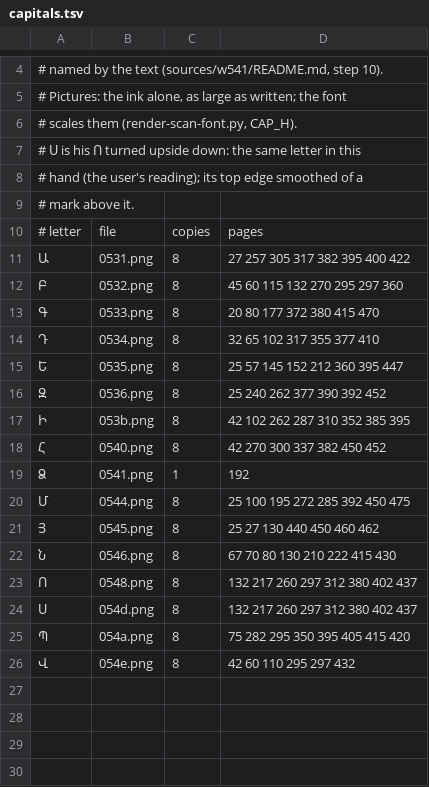
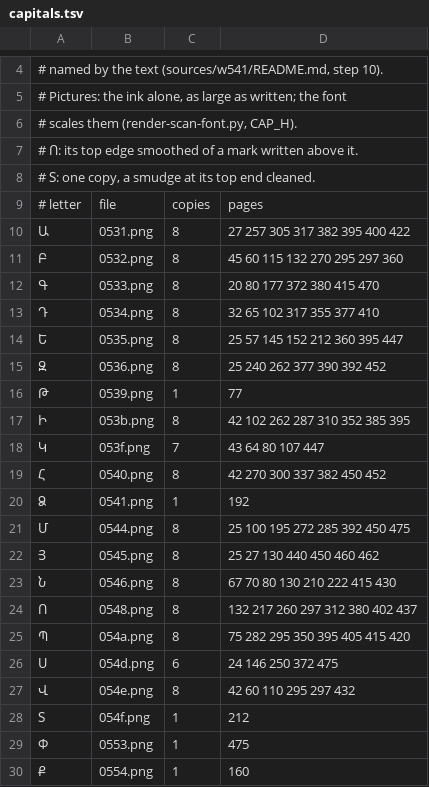
Before and after one commit to serjhnn/nx-gir, a TSV file: sources/w541/capitals.tsv, drawn as a sheet; only a part is shown, gaps mark what is left out.

```diff
--- a/sources/w541/capitals.tsv
+++ b/sources/w541/capitals.tsv
@@ -6,5 +6,4 @@
 # scales them (render-scan-font.py, CAP_H).
-# Ս is his Ո turned upside down: the same letter in this
-# hand (the user's reading); its top edge smoothed of a
-# mark above it.
+# Ո: its top edge smoothed of a mark written above it.
+# Տ: one copy, a smudge at its top end cleaned.
 # letter	file	copies	pages
@@ -16,3 +15,5 @@
 Զ	0536.png	8	25 240 262 377 390 392 452
+Թ	0539.png	1	77
 Ի	053b.png	8	42 102 262 287 310 352 385 395
+Կ	053f.png	7	43 64 80 107 447
 Հ	0540.png	8	42 270 300 337 382 450 452
@@ -23,4 +24,7 @@
 Ո	0548.png	8	132 217 260 297 312 380 402 437
-Ս	054d.png	8	132 217 260 297 312 380 402 437
 Պ	054a.png	8	75 282 295 350 395 405 415 420
+Ս	054d.png	6	24 146 250 372 475
 Վ	054e.png	8	42 60 110 295 297 432
+Տ	054f.png	1	212
+Փ	0553.png	1	475
+Ք	0554.png	1	160
```
Also changed, not shown: timeline.tsv, 10 other files.
